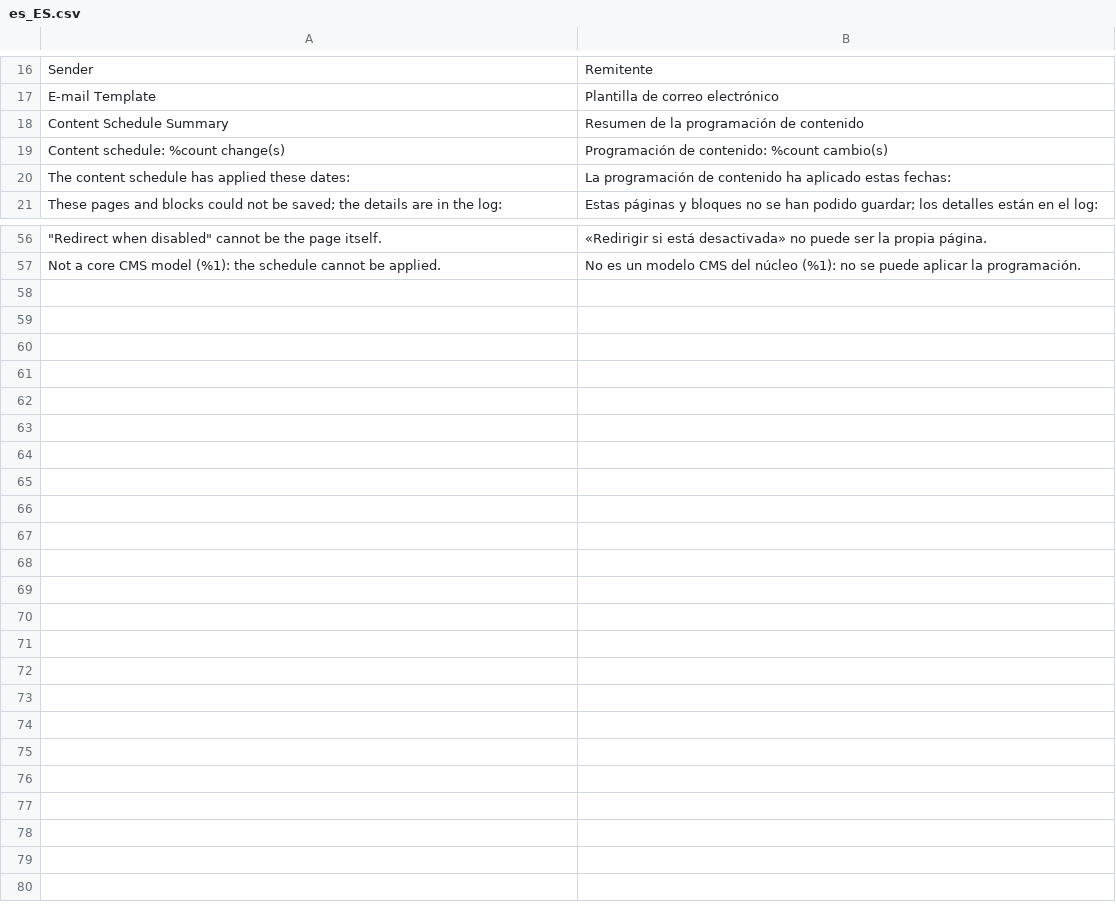
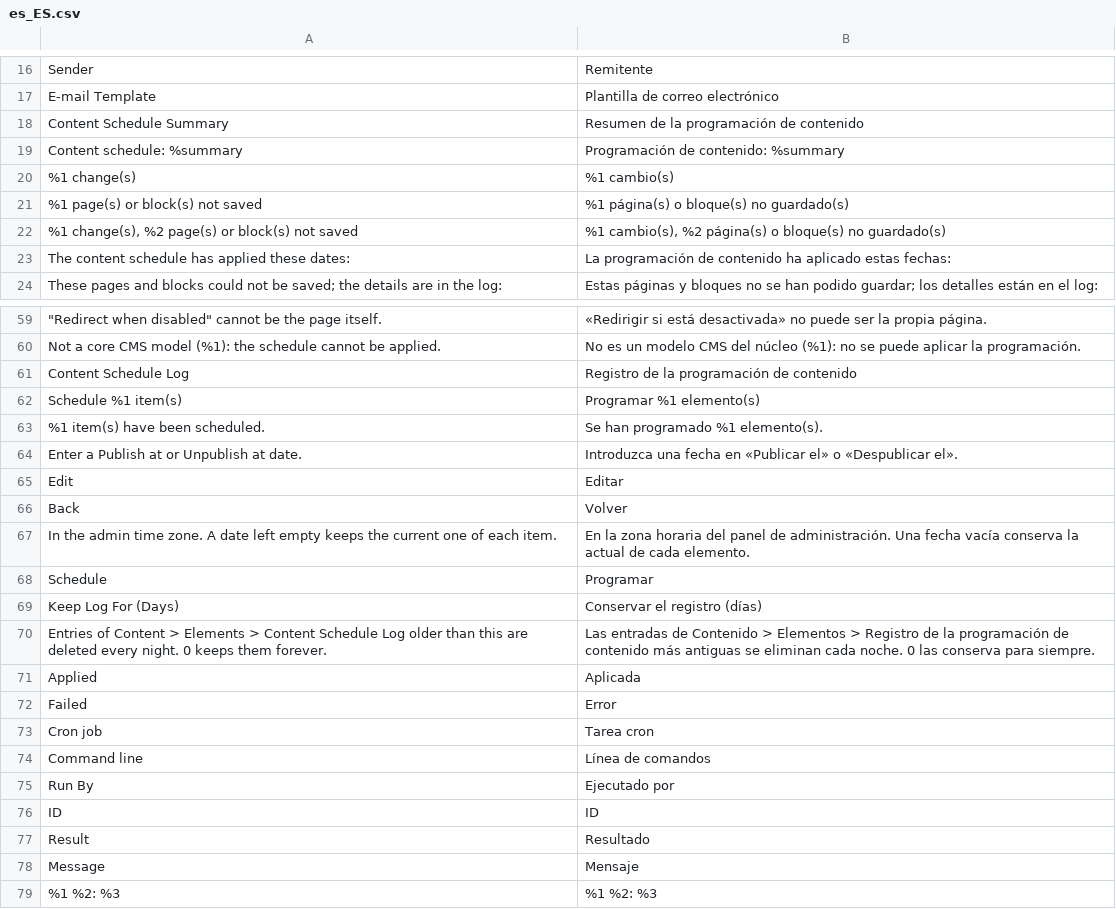
Before and after one commit to mage-os-lab/module-content-schedule, a CSV file: i18n/es_ES.csv, drawn as a sheet; only a part is shown, gaps mark what is left out.

```diff
--- a/i18n/es_ES.csv
+++ b/i18n/es_ES.csv
@@ -18,3 +18,6 @@
 "Content Schedule Summary","Resumen de la programación de contenido"
-"Content schedule: %count change(s)","Programación de contenido: %count cambio(s)"
+"Content schedule: %summary","Programación de contenido: %summary"
+"%1 change(s)","%1 cambio(s)"
+"%1 page(s) or block(s) not saved","%1 página(s) o bloque(s) no guardado(s)"
+"%1 change(s), %2 page(s) or block(s) not saved","%1 cambio(s), %2 página(s) o bloque(s) no guardado(s)"
 "The content schedule has applied these dates:","La programación de contenido ha aplicado estas fechas:"
@@ -57 +60,20 @@
 "Not a core CMS model (%1): the schedule cannot be applied.","No es un modelo CMS del núcleo (%1): no se puede aplicar la programación."
+"Content Schedule Log","Registro de la programación de contenido"
+"Schedule %1 item(s)","Programar %1 elemento(s)"
+"%1 item(s) have been scheduled.","Se han programado %1 elemento(s)."
+"Enter a Publish at or Unpublish at date.","Introduzca una fecha en «Publicar el» o «Despublicar el»."
+"Edit","Editar"
+"Back","Volver"
+"In the admin time zone. A date left empty keeps the current one of each item.","En la zona horaria del panel de administración. Una fecha vacía conserva la actual de cada elemento."
+"Schedule","Programar"
+"Keep Log For (Days)","Conservar el registro (días)"
+"Entries of Content > Elements > Content Schedule Log older than this are deleted every night. 0 keeps them forever.","Las entradas de Contenido > Elementos > Registro de la programación de contenido más antiguas se eliminan cada noche. 0 las conserva para siempre."
+"Applied","Aplicada"
+"Failed","Error"
+"Cron job","Tarea cron"
+"Command line","Línea de comandos"
+"Run By","Ejecutado por"
+"ID","ID"
+"Result","Resultado"
+"Message","Mensaje"
+"%1 %2: %3","%1 %2: %3"
```
Also changed, not shown: i18n/de_DE.csv, i18n/en_US.csv, 52 other files.
